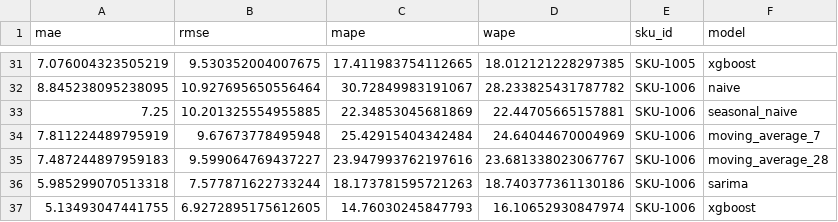
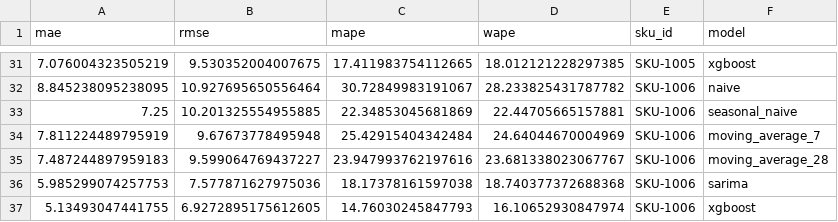
Before and after one commit to snehas-05/AI-business-intelligence-system, a CSV file: reports/backtest_results.csv, drawn as a sheet; only a part is shown, gaps mark what is left out; removed rows and columns are numbered as before the commit, all else as after; the diff covers the shown part only; the diff names each change by its address in the sheet, - before the commit and + after, or states it on an @@ line.

```diff
--- a/reports/backtest_results.csv
+++ b/reports/backtest_results.csv
-row 36: 5.985299070513318 | 7.577871622733244 | 18.173781595721263 | 18.740377361130186 | SKU-1006 | sarima
+row 36: 5.985299074257753 | 7.577871627975036 | 18.17378161597038 | 18.740377372688368 | SKU-1006 | sarima
```
Also changed, not shown: 5 added rows and 5 removed rows elsewhere in this file.
